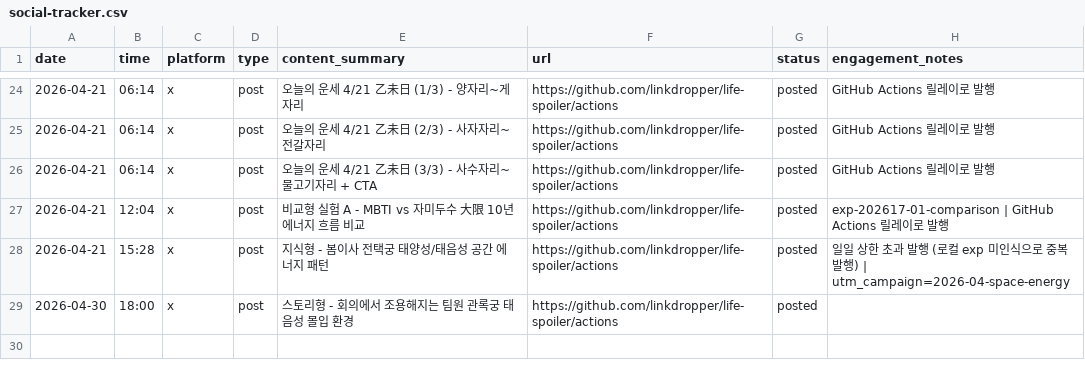
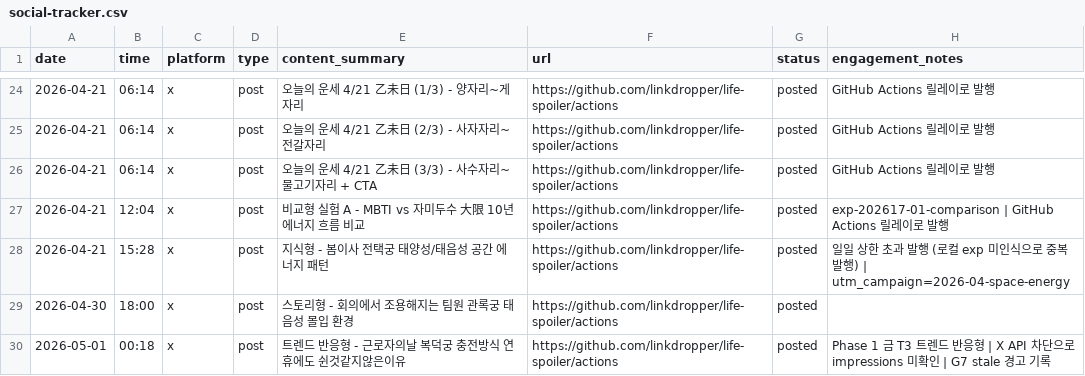
Before and after one commit to LinkDropper/life-spoiler, a CSV file: docs/social-tracker.csv, drawn as a sheet; only a part is shown, gaps mark what is left out.

```diff
--- a/docs/social-tracker.csv
+++ b/docs/social-tracker.csv
@@ -29 +29,2 @@ date,time,platform,type,content_summary,url,status,engagement_notes
 2026-04-30,18:00,x,post,스토리형 - 회의에서 조용해지는 팀원 관록궁 태음성 몰입 환경,https://github.com/linkdropper/life-spoiler/actions,posted,
+2026-05-01,00:18,x,post,트렌드 반응형 - 근로자의날 복덕궁 충전방식 연휴에도 쉰것같지않은이유,https://github.com/linkdropper/life-spoiler/actions,posted,Phase 1 금 T3 트렌드 반응형 | X API 차단으로 impressions 미확인 | G7 stale 경고 기록
```
Also changed, not shown: 2 other files.
